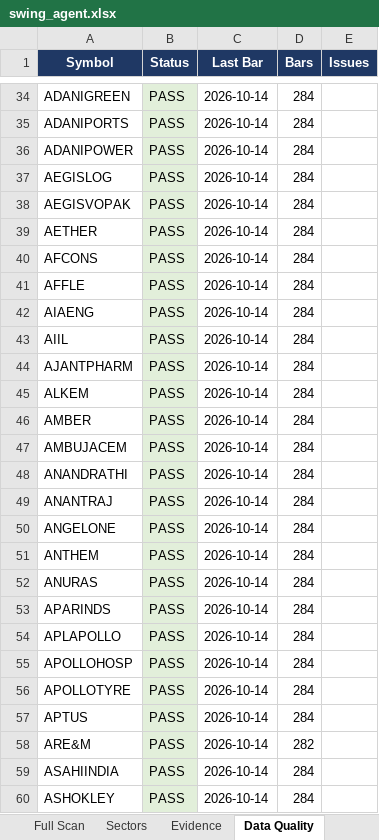
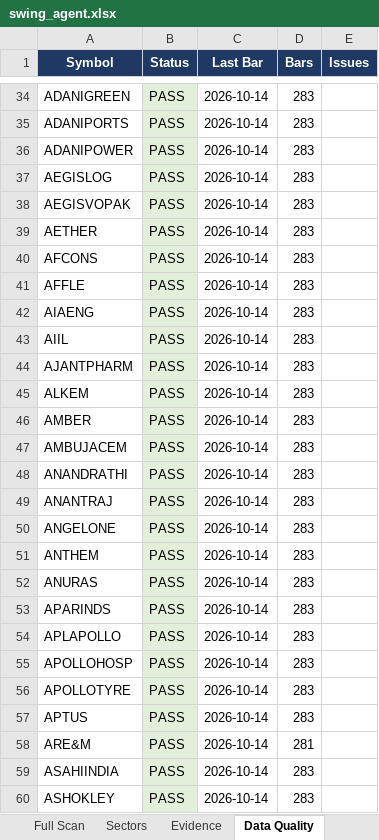
Before and after one commit to KGR1516/srikanth-swing-trade-agent-nifty500, an Excel workbook: data/output/swing_agent.xlsx, sheet Data Quality, drawn as a sheet; only a part is shown, gaps mark what is left out; values as stored, in another font and other column widths than the file's, no borders; the diff covers the shown part only; the diff names each change by its address in the sheet, - before the commit and + after, or states it on an @@ line.

```diff
--- a/data/output/swing_agent.xlsx (sheet Data Quality)
+++ b/data/output/swing_agent.xlsx (sheet Data Quality)
-D34:D57 (Bars): 284
+D34:D57 (Bars): 283
-D58 (Bars): 282
+D58 (Bars): 281
-D59:D60 (Bars): 284
+D59:D60 (Bars): 283
```
Also changed, not shown: 443 edited cells elsewhere in this sheet, sheet Full Scan, sheet Evidence, sheet Watchlist, sheet Score Breakdown, sheet Summary, 4 other files.
